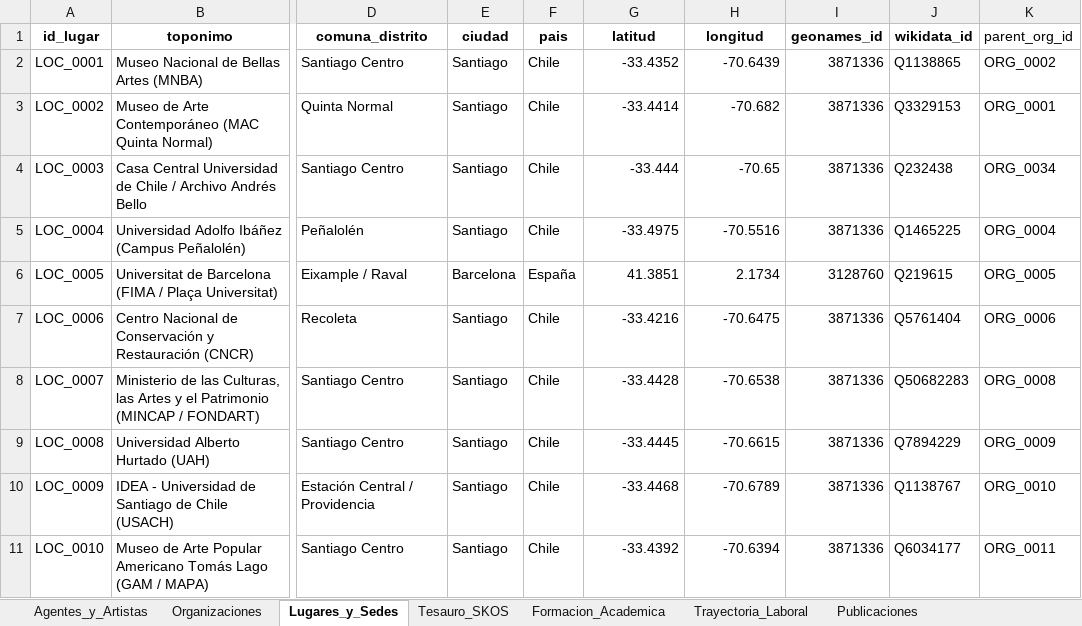
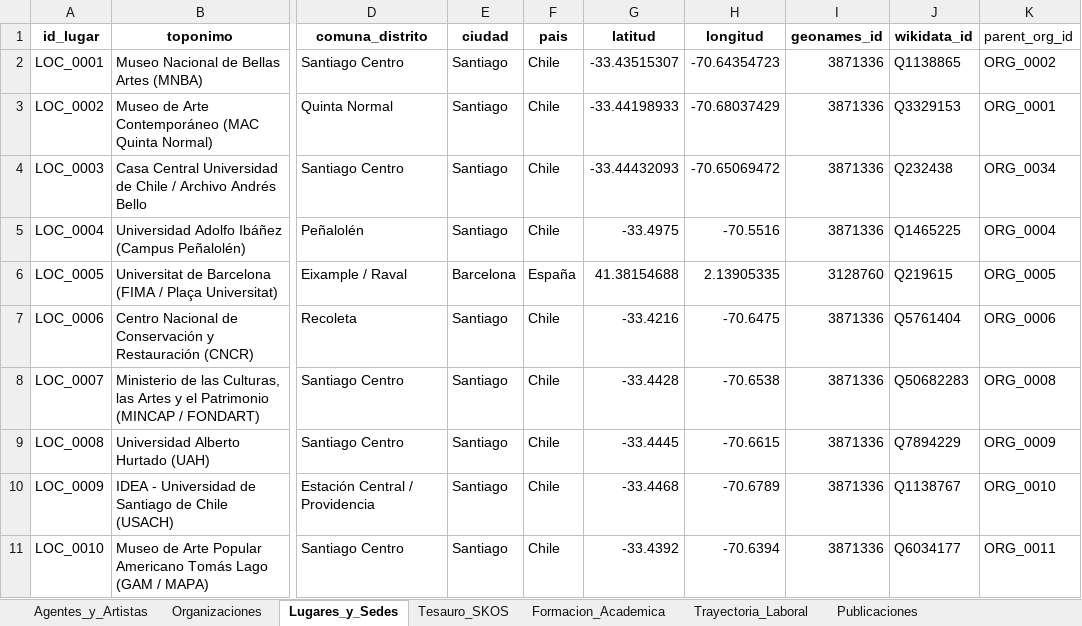
Before and after one commit to jaimeacuevas-cmd/jaime-cuevas-cv, an Excel workbook: data/CV_Dataset_Maestro_Jaime_Cuevas.xlsx, sheet Lugares_y_Sedes, drawn as a sheet; only a part is shown, gaps mark what is left out; values as stored, in another font and other column widths than the file's, no borders; the diff covers the shown part only; the diff names each change by its address in the sheet, - before the commit and + after, or states it on an @@ line.

```diff
--- a/data/CV_Dataset_Maestro_Jaime_Cuevas.xlsx (sheet Lugares_y_Sedes)
+++ b/data/CV_Dataset_Maestro_Jaime_Cuevas.xlsx (sheet Lugares_y_Sedes)
-G2 (latitud): -33.4352
+G2 (latitud): -33.43515307
-H2 (longitud): -70.6439
+H2 (longitud): -70.64354723
-G3 (latitud): -33.4414
+G3 (latitud): -33.44198933
-H3 (longitud): -70.682
+H3 (longitud): -70.68037429
-G4 (latitud): -33.444
+G4 (latitud): -33.44432093
-H4 (longitud): -70.65
+H4 (longitud): -70.65069472
-G6 (latitud): 41.3851
+G6 (latitud): 41.38154688
-H6 (longitud): 2.1734
+H6 (longitud): 2.13905335
```
Also changed, not shown: 3 added rows and 16 edited cells elsewhere in this sheet, 2 other files.
